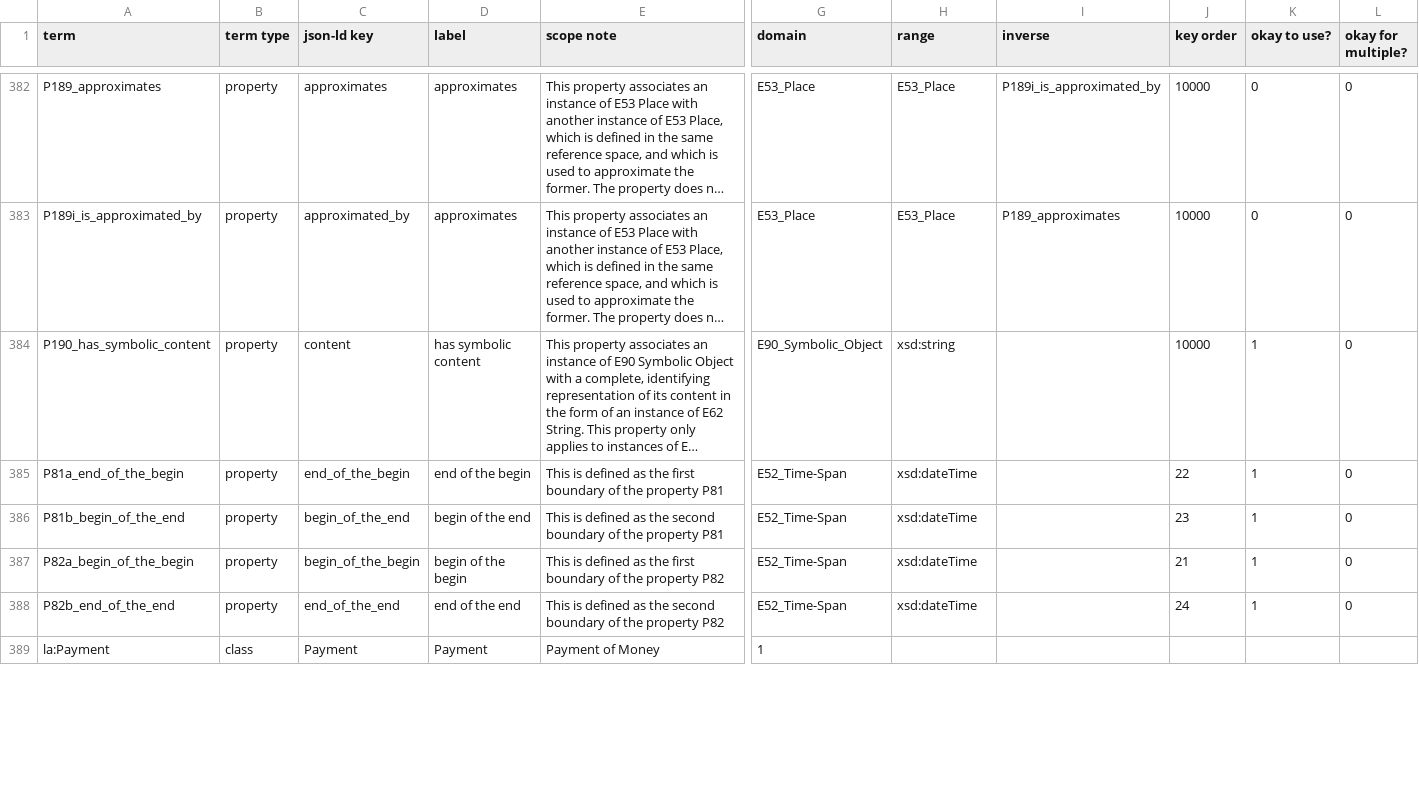
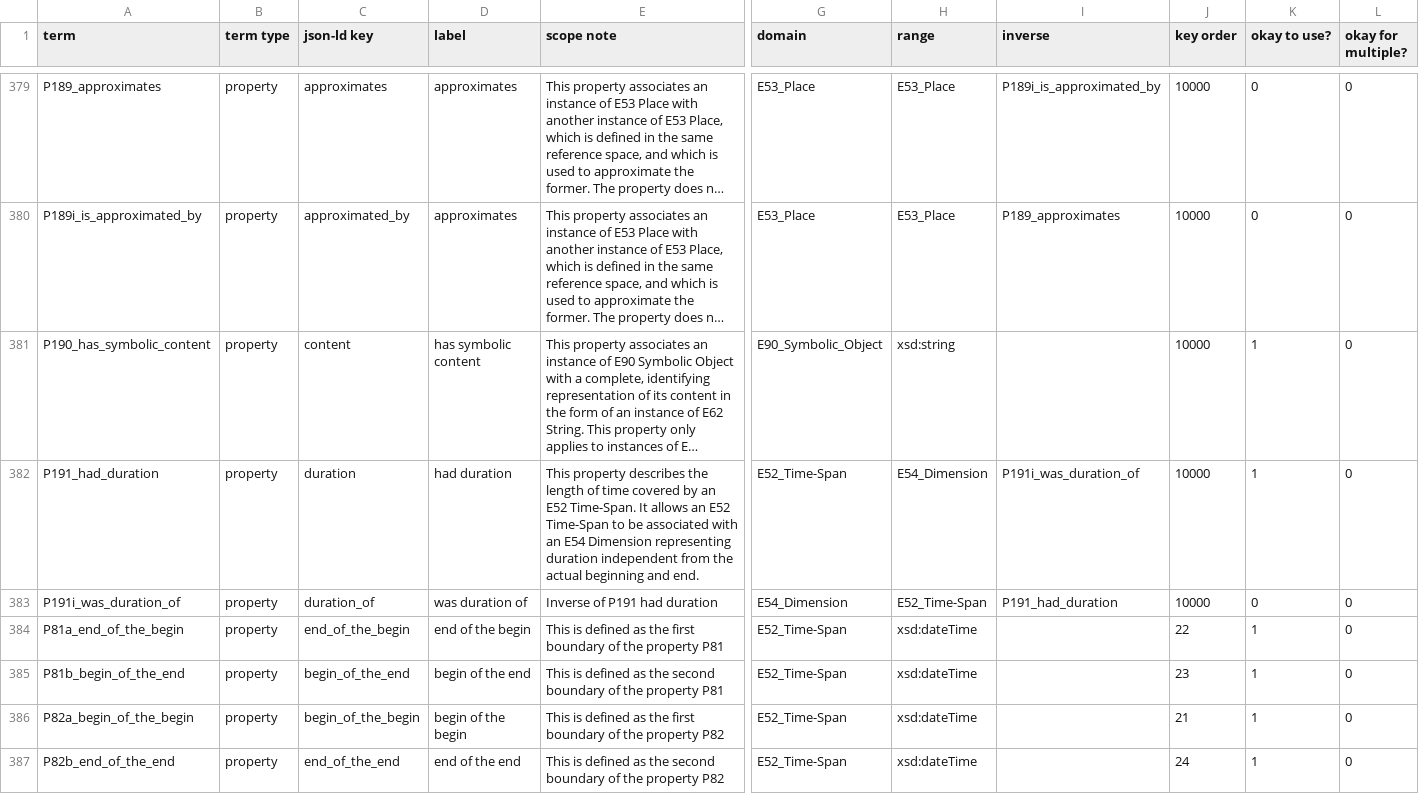
Before and after one commit to thegetty/crom, a TSV file: cromulent/data/crm_vocab.tsv, drawn as a sheet; only a part is shown, gaps mark what is left out; the shorter side is filled out with more unchanged rows; long unchanged cells end in …; rows hold the shown columns only; the diff covers the shown part only; the diff names each change by its address in the sheet, - before the commit and + after, or states it on an @@ line.

```diff
--- a/cromulent/data/crm_vocab.tsv
+++ b/cromulent/data/crm_vocab.tsv
+row 382: P191_had_duration | property | duration | had duration | This property describes the length of time covered by an E52 Time-Span. It allows an E52 Time-Span to be associated with an E54 Dimension representing duration independent from the actual beginning and end. | E52_Time-Span | E54_Dimension | P191i_was_duration_of | 10000 | 1 | 0
+row 383: P191i_was_duration_of | property | duration_of | was duration of | Inverse of P191 had duration | E54_Dimension | E52_Time-Span | P191_had_duration | 10000 | 0 | 0
```
Also changed, not shown: 3 added rows, 4 removed rows and 57 edited cells elsewhere in this file, 4 other files.
